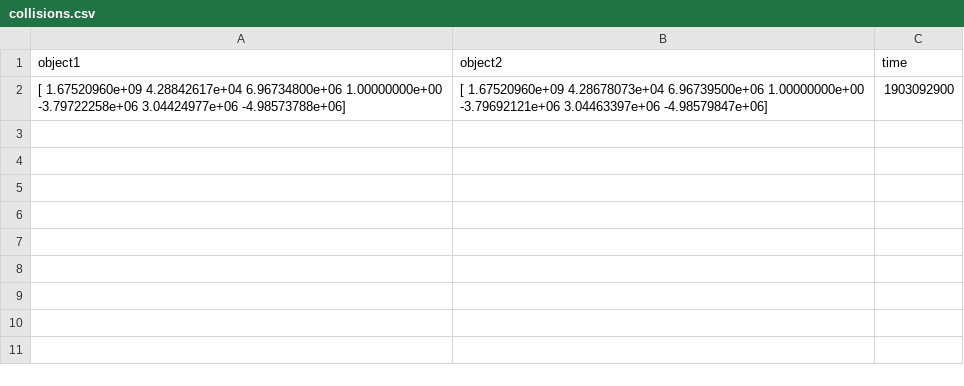
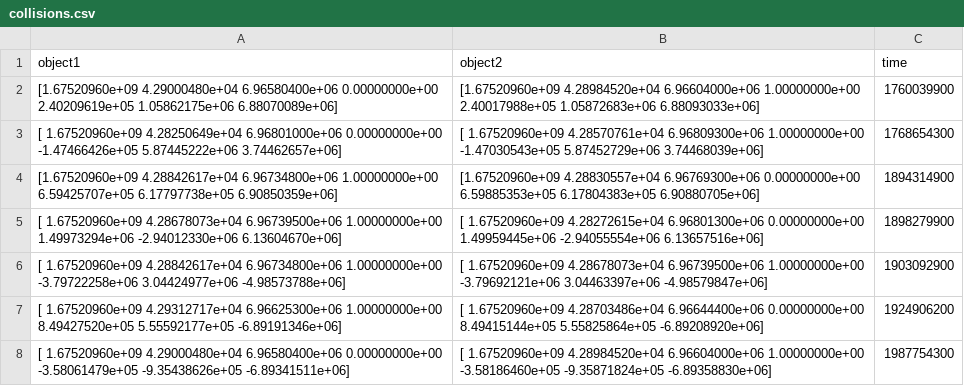
Before and after one commit to DerkNiessink/OrbitSmash, a CSV file: sim/data_storage/group_28/collisions.csv, drawn as a sheet.

```diff
--- a/sim/data_storage/group_28/collisions.csv
+++ b/sim/data_storage/group_28/collisions.csv
@@ -1,2 +1,14 @@
 object1,object2,time
+"[1.67520960e+09 4.29000480e+04 6.96580400e+06 0.00000000e+00
+ 2.40209619e+05 1.05862175e+06 6.88070089e+06]","[1.67520960e+09 4.28984520e+04 6.96604000e+06 1.00000000e+00
+ 2.40017988e+05 1.05872683e+06 6.88093033e+06]",1760039900
+"[ 1.67520960e+09  4.28250649e+04  6.96801000e+06  0.00000000e+00
+ -1.47466426e+05  5.87445222e+06  3.74462657e+06]","[ 1.67520960e+09  4.28570761e+04  6.96809300e+06  1.00000000e+00
+ -1.47030543e+05  5.87452729e+06  3.74468039e+06]",1768654300
+"[1.67520960e+09 4.28842617e+04 6.96734800e+06 1.00000000e+00
+ 6.59425707e+05 6.17797738e+05 6.90850359e+06]","[1.67520960e+09 4.28830557e+04 6.96769300e+06 0.00000000e+00
+ 6.59885353e+05 6.17804383e+05 6.90880705e+06]",1894314900
+"[ 1.67520960e+09  4.28678073e+04  6.96739500e+06  1.00000000e+00
+  1.49973294e+06 -2.94012330e+06  6.13604670e+06]","[ 1.67520960e+09  4.28272615e+04  6.96801300e+06  0.00000000e+00
+  1.49959445e+06 -2.94055554e+06  6.13657516e+06]",1898279900
 "[ 1.67520960e+09  4.28842617e+04  6.96734800e+06  1.00000000e+00
@@ -4 +16,7 @@ object1,object2,time
  -3.79692121e+06  3.04463397e+06 -4.98579847e+06]",1903092900
+"[ 1.67520960e+09  4.29312717e+04  6.96625300e+06  1.00000000e+00
+  8.49427520e+05  5.55592177e+05 -6.89191346e+06]","[ 1.67520960e+09  4.28703486e+04  6.96644400e+06  0.00000000e+00
+  8.49415144e+05  5.55825864e+05 -6.89208920e+06]",1924906200
+"[ 1.67520960e+09  4.29000480e+04  6.96580400e+06  0.00000000e+00
+ -3.58061479e+05 -9.35438626e+05 -6.89341511e+06]","[ 1.67520960e+09  4.28984520e+04  6.96604000e+06  1.00000000e+00
+ -3.58186460e+05 -9.35871824e+05 -6.89358830e+06]",1987754300
```
Also changed, not shown: sim/data_storage/group_18/collisions.csv, sim/data_storage/group_22/collisions.csv, 4 other files.
